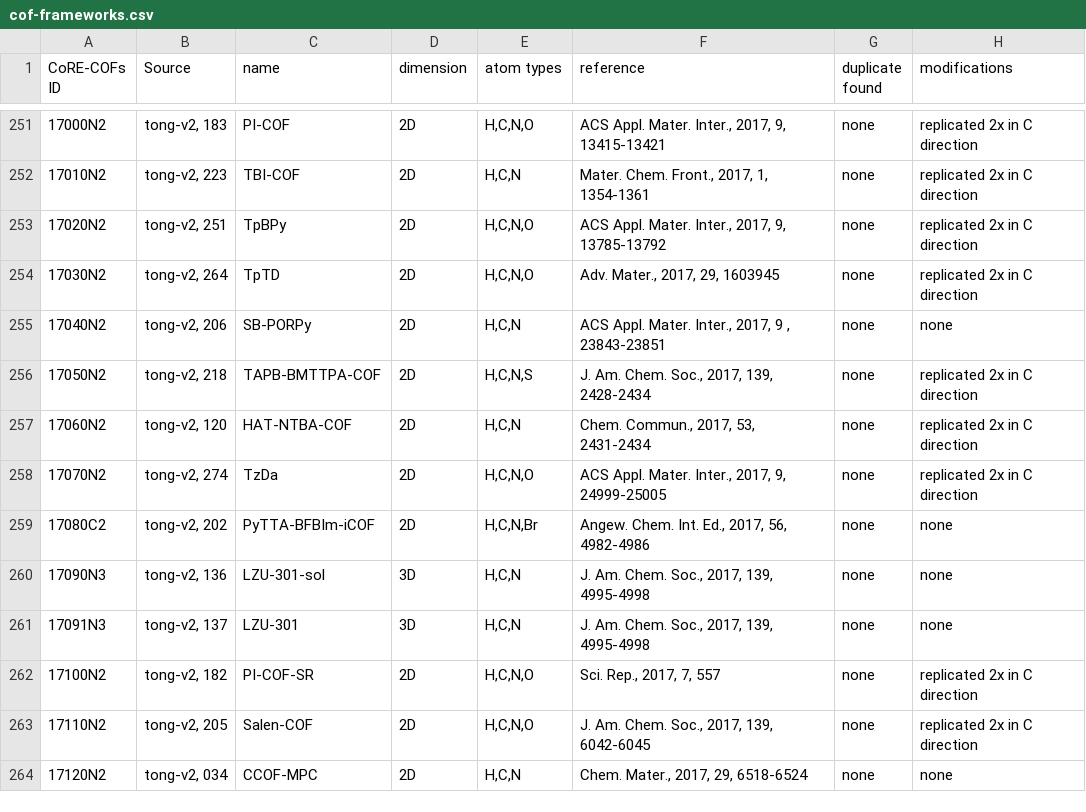
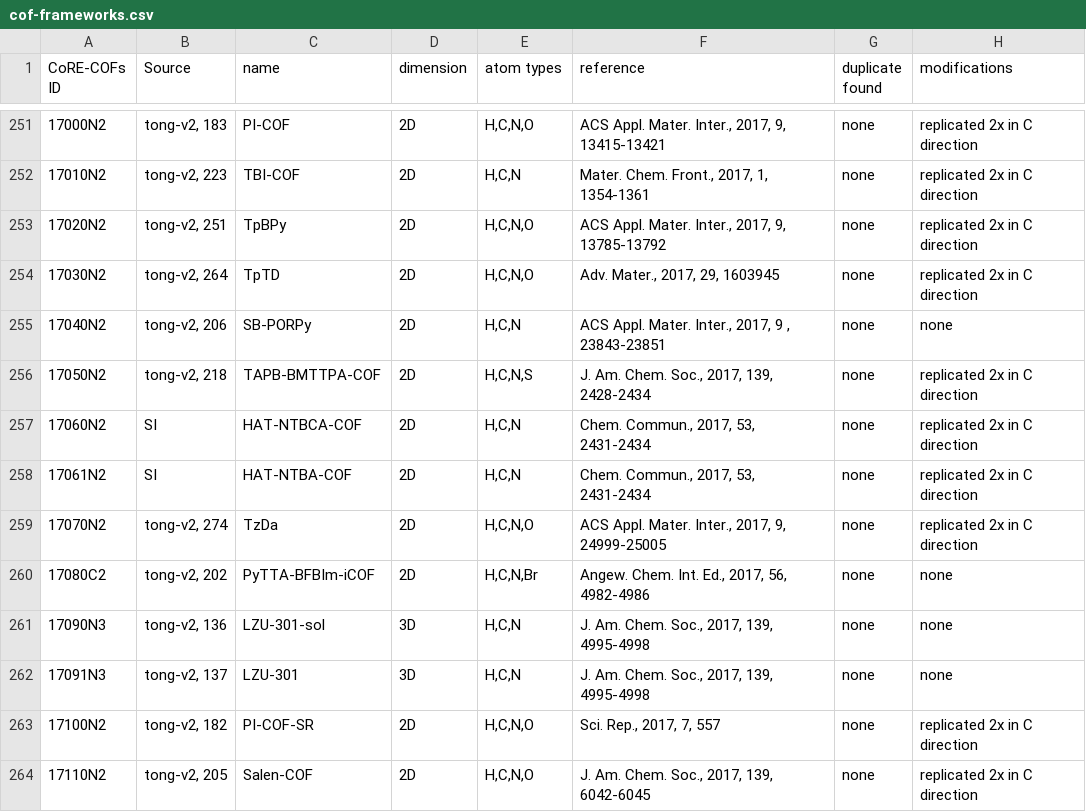
Before and after one commit to danieleongari/CURATED-COFs, a CSV file: cof-frameworks.csv, drawn as a sheet; only a part is shown, gaps mark what is left out; the shorter side is filled out with more unchanged rows.

Commit message:
Corrected 17060N2 (tong-v2: 120) and added 17061N2

```diff
--- a/cof-frameworks.csv
+++ b/cof-frameworks.csv
@@ -256,3 +256,4 @@ CoRE-COFs ID;Source;name;dimension;atom types;reference;duplicate found;modifica
 17050N2;tong-v2, 218;TAPB-BMTTPA-COF;2D;H,C,N,S;J. Am. Chem. Soc., 2017, 139, 2428-2434;none;replicated 2x in C direction
-17060N2;tong-v2, 120;HAT-NTBA-COF;2D;H,C,N;Chem. Commun., 2017, 53, 2431-2434;none;replicated 2x in C direction
+17060N2;SI;HAT-NTBCA-COF;2D;H,C,N;Chem. Commun., 2017, 53, 2431-2434;none;replicated 2x in C direction
+17061N2;SI;HAT-NTBA-COF;2D;H,C,N;Chem. Commun., 2017, 53, 2431-2434;none;replicated 2x in C direction
 17070N2;tong-v2, 274;TzDa;2D;H,C,N,O;ACS Appl. Mater. Inter., 2017, 9, 24999-25005;none;replicated 2x in C direction
```
Also changed, not shown: 2 other files.
